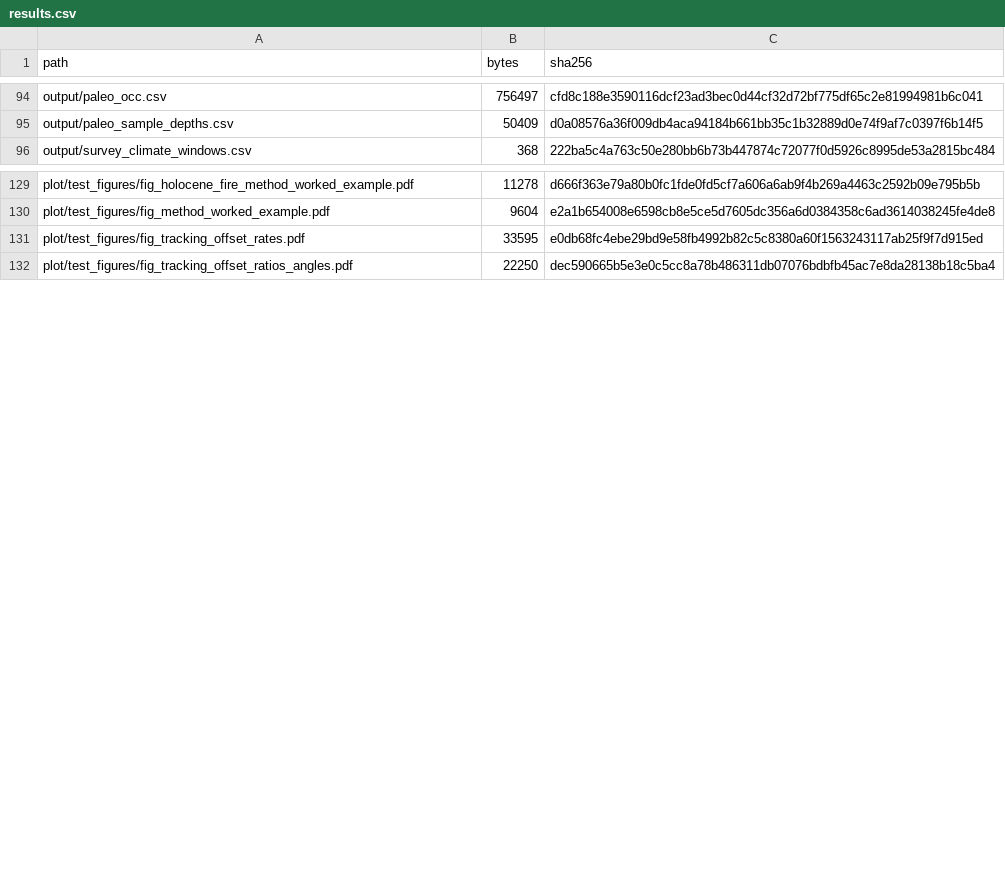
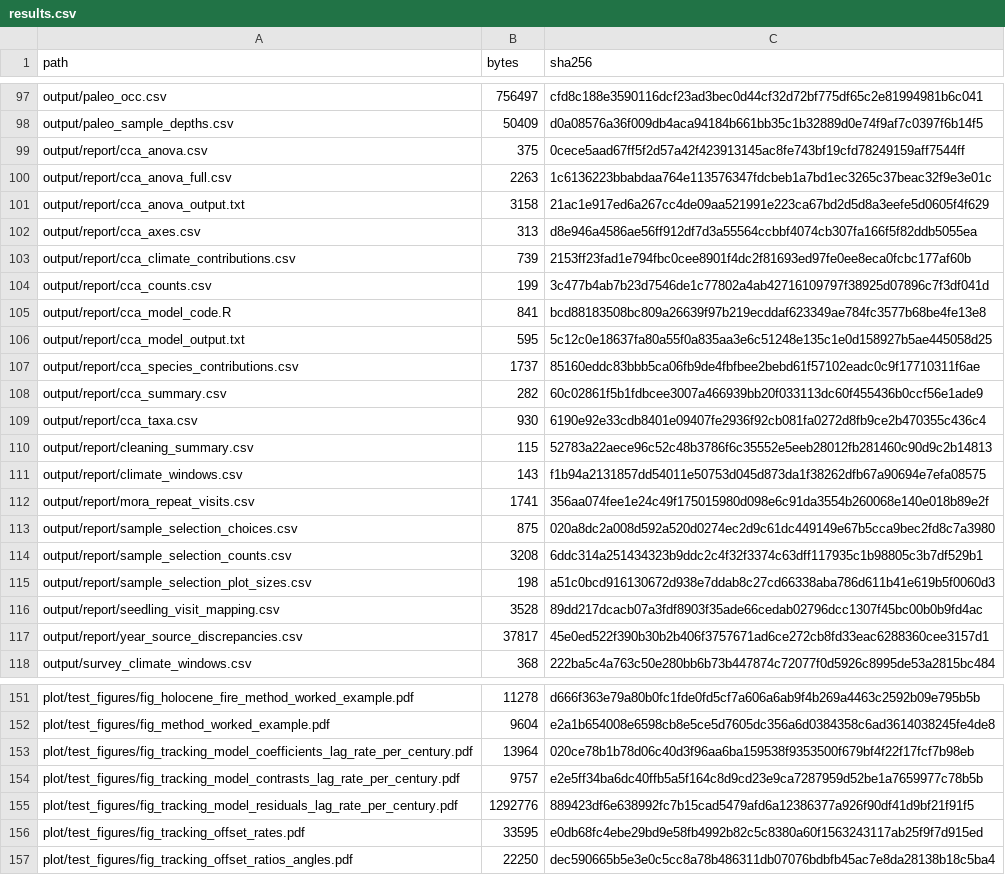
Before and after one commit to billurbektas/PaleoACES, a CSV file: docs/assets/analysis/results.csv, drawn as a sheet; only a part is shown, gaps mark what is left out; the diff covers the shown part only; the diff names each change by its address in the sheet, - before the commit and + after, or states it on an @@ line.

```diff
--- a/docs/assets/analysis/results.csv
+++ b/docs/assets/analysis/results.csv
+row 99: output/report/cca_anova.csv | 375 | 0cece5aad67ff5f2d57a42f423913145ac8fe743bf19cfd78249159aff7544ff
+row 100: output/report/cca_anova_full.csv | 2263 | 1c6136223bbabdaa764e113576347fdcbeb1a7bd1ec3265c37beac32f9e3e01c
+row 101: output/report/cca_anova_output.txt | 3158 | 21ac1e917ed6a267cc4de09aa521991e223ca67bd2d5d8a3eefe5d0605f4f629
+row 102: output/report/cca_axes.csv | 313 | d8e946a4586ae56ff912df7d3a55564ccbbf4074cb307fa166f5f82ddb5055ea
+row 103: output/report/cca_climate_contributions.csv | 739 | 2153ff23fad1e794fbc0cee8901f4dc2f81693ed97fe0ee8eca0fcbc177af60b
+row 104: output/report/cca_counts.csv | 199 | 3c477b4ab7b23d7546de1c77802a4ab42716109797f38925d07896c7f3df041d
+row 105: output/report/cca_model_code.R | 841 | bcd88183508bc809a26639f97b219ecddaf623349ae784fc3577b68be4fe13e8
+row 106: output/report/cca_model_output.txt | 595 | 5c12c0e18637fa80a55f0a835aa3e6c51248e135c1e0d158927b5ae445058d25
+row 107: output/report/cca_species_contributions.csv | 1737 | 85160eddc83bbb5ca06fb9de4fbfbee2bebd61f57102eadc0c9f17710311f6ae
+row 108: output/report/cca_summary.csv | 282 | 60c02861f5b1fdbcee3007a466939bb20f033113dc60f455436b0ccf56e1ade9
+row 109: output/report/cca_taxa.csv | 930 | 6190e92e33cdb8401e09407fe2936f92cb081fa0272d8fb9ce2b470355c436c4
+row 110: output/report/cleaning_summary.csv | 115 | 52783a22aece96c52c48b3786f6c35552e5eeb28012fb281460c90d9c2b14813
+row 111: output/report/climate_windows.csv | 143 | f1b94a2131857dd54011e50753d045d873da1f38262dfb67a90694e7efa08575
+row 112: output/report/mora_repeat_visits.csv | 1741 | 356aa074fee1e24c49f175015980d098e6c91da3554b260068e140e018b89e2f
+row 113: output/report/sample_selection_choices.csv | 875 | 020a8dc2a008d592a520d0274ec2d9c61dc449149e67b5cca9bec2fd8c7a3980
+row 114: output/report/sample_selection_counts.csv | 3208 | 6ddc314a251434323b9ddc2c4f32f3374c63dff117935c1b98805c3b7df529b1
+row 115: output/report/sample_selection_plot_sizes.csv | 198 | a51c0bcd916130672d938e7ddab8c27cd66338aba786d611b41e619b5f0060d3
+row 116: output/report/seedling_visit_mapping.csv | 3528 | 89dd217dcacb07a3fdf8903f35ade66cedab02796dcc1307f45bc00b0b9fd4ac
+row 117: output/report/year_source_discrepancies.csv | 37817 | 45e0ed522f390b30b2b406f3757671ad6ce272cb8fd33eac6288360cee3157d1
+row 153: plot/test_figures/fig_tracking_model_coefficients_lag_rate_per_century.pdf | 13964 | 020ce78b1b78d06c40d3f96aa6ba159538f9353500f679bf4f22f17fcf7b98eb
+row 154: plot/test_figures/fig_tracking_model_contrasts_lag_rate_per_century.pdf | 9757 | e2e5ff34ba6dc40ffb5a5f164c8d9cd23e9ca7287959d52be1a7659977c78b5b
+row 155: plot/test_figures/fig_tracking_model_residuals_lag_rate_per_century.pdf | 1292776 | 889423df6e638992fc7b15cad5479afd6a12386377a926f90df41d9bf21f91f5
```
Also changed, not shown: 4 added rows, 1 removed row and 2 edited cells elsewhere in this file, docs/assets/analysis/artifacts.csv, docs/assets/analysis/inputs.csv, 42 other files.
